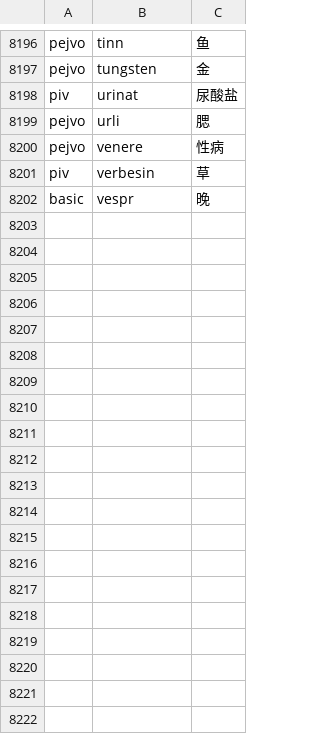
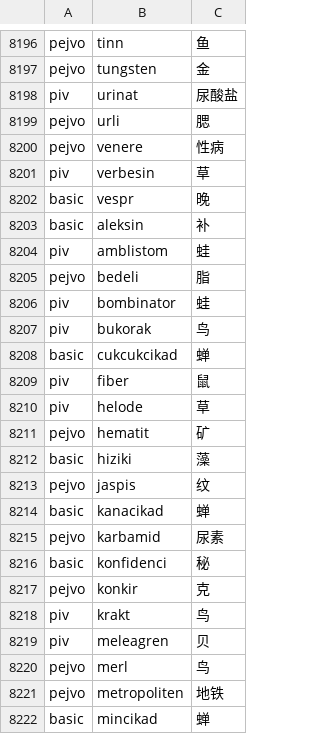
Before and after one commit to Takatakatake/kanji_assign, a TSV file: _kanji_map_master.tsv, drawn as a sheet; only a part is shown, gaps mark what is left out; the diff covers the shown part only; the diff names each change by its address in the sheet, - before the commit and + after, or states it on an @@ line.

```diff
--- a/_kanji_map_master.tsv
+++ b/_kanji_map_master.tsv
+row 8203: basic | aleksin | 补
+row 8204: piv | amblistom | 蛙
+row 8205: pejvo | bedeli | 脂
+row 8206: piv | bombinator | 蛙
+row 8207: piv | bukorak | 鸟
+row 8208: basic | cukcukcikad | 蝉
+row 8209: piv | fiber | 鼠
+row 8210: piv | helode | 草
+row 8211: pejvo | hematit | 矿
+row 8212: basic | hiziki | 藻
+row 8213: pejvo | jaspis | 纹
+row 8214: basic | kanacikad | 蝉
+row 8215: pejvo | karbamid | 尿素
+row 8216: basic | konfidenci | 秘
+row 8217: pejvo | konkir | 克
+row 8218: piv | krakt | 鸟
+row 8219: piv | meleagren | 贝
+row 8220: pejvo | merl | 鸟
+row 8221: pejvo | metropoliten | 地铁
+row 8222: basic | mincikad | 蝉
```
Also changed, not shown: 13 added rows elsewhere in this file, _gas_identifier_out.csv, _identifier_sidecar.tsv, 6 other files.
